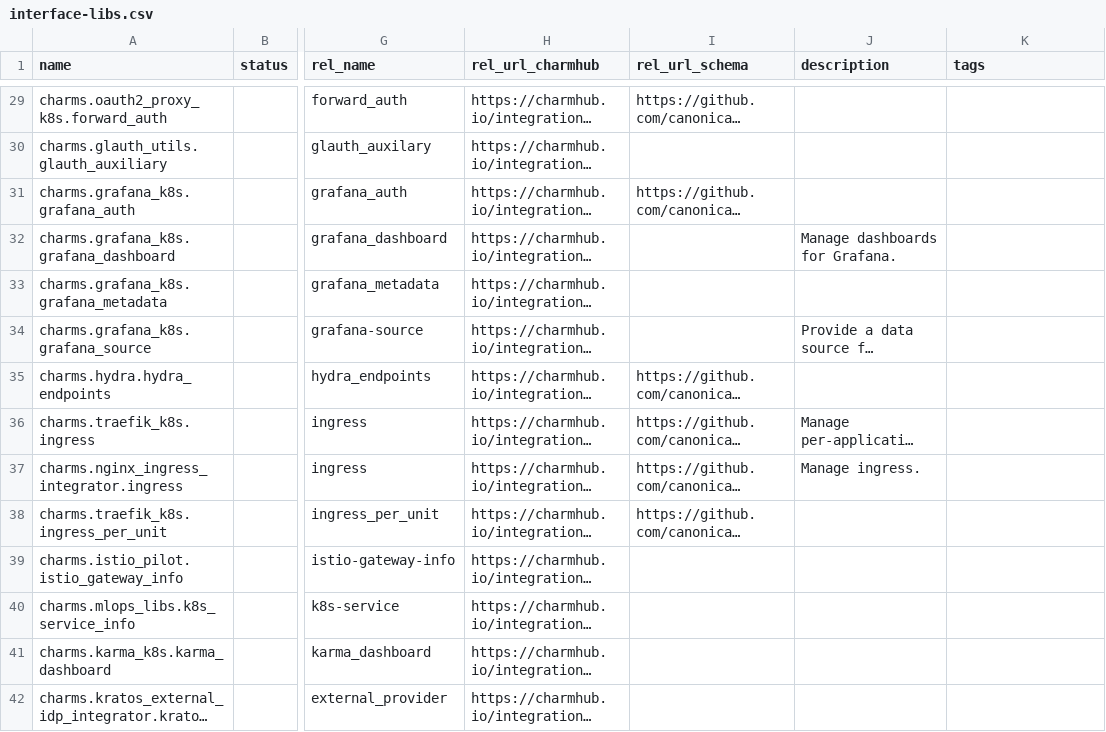
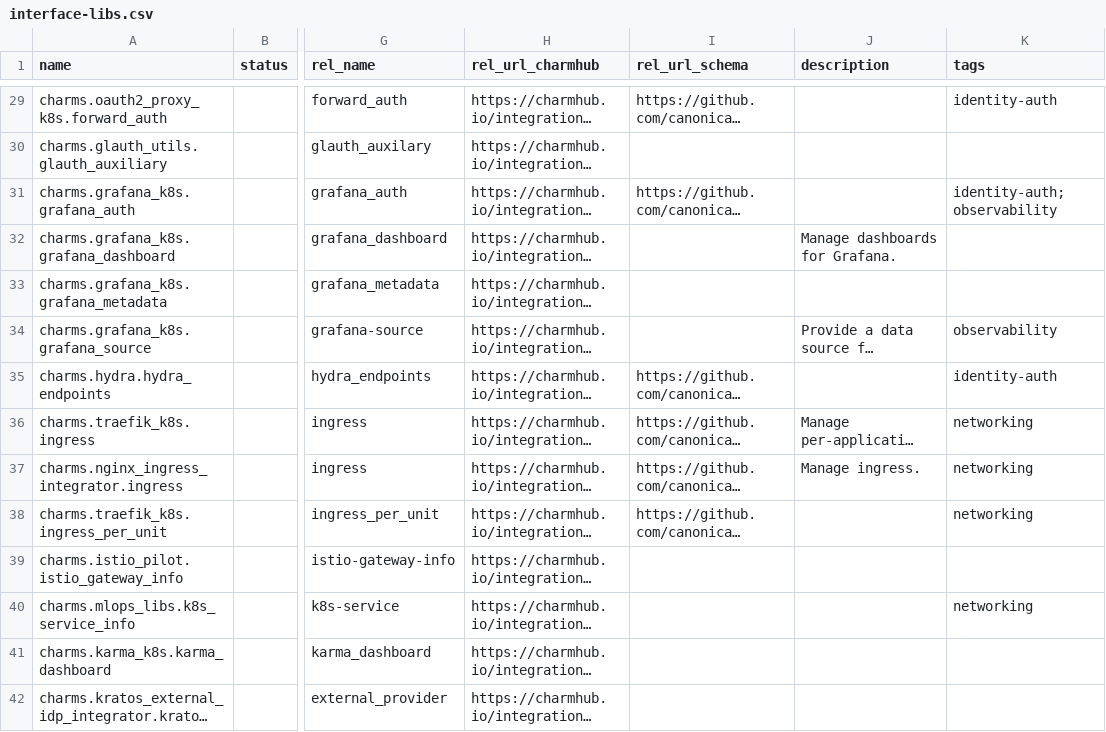
Before and after one commit to james-garner-canonical/charmlibs, a CSV file: .docs/reference/interface-libs.csv, drawn as a sheet; only a part is shown, gaps mark what is left out; long unchanged cells end in …; the diff covers the shown part only; the diff names each change by its address in the sheet, - before the commit and + after, or states it on an @@ line.

```diff
--- a/.docs/reference/interface-libs.csv
+++ b/.docs/reference/interface-libs.csv
-K29 (tags): (empty)
+K29 (tags): identity-auth
-K31 (tags): (empty)
+K31 (tags): identity-auth;observability
-K34 (tags): (empty)
+K34 (tags): observability
-K35 (tags): (empty)
+K35 (tags): identity-auth
-K36:K38 (tags): (empty)
+K36:K38 (tags): networking
-K40 (tags): (empty)
+K40 (tags): networking
```
Also changed, not shown: 38 edited cells elsewhere in this file, 18 other files.
